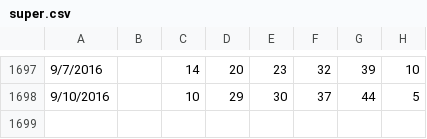
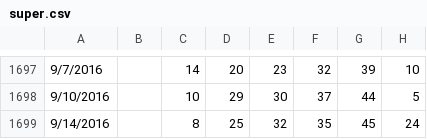
Before and after one commit to orneryhippo/casting, a CSV file: data/super.csv, drawn as a sheet; only a part is shown, gaps mark what is left out.

```diff
--- a/data/super.csv
+++ b/data/super.csv
@@ -1698 +1698,2 @@
 9/10/2016,,10,29,30,37,44,5
+9/14/2016,,8,25,32,35,45,24
```
Also changed, not shown: data/mega.csv, data/power.csv.
